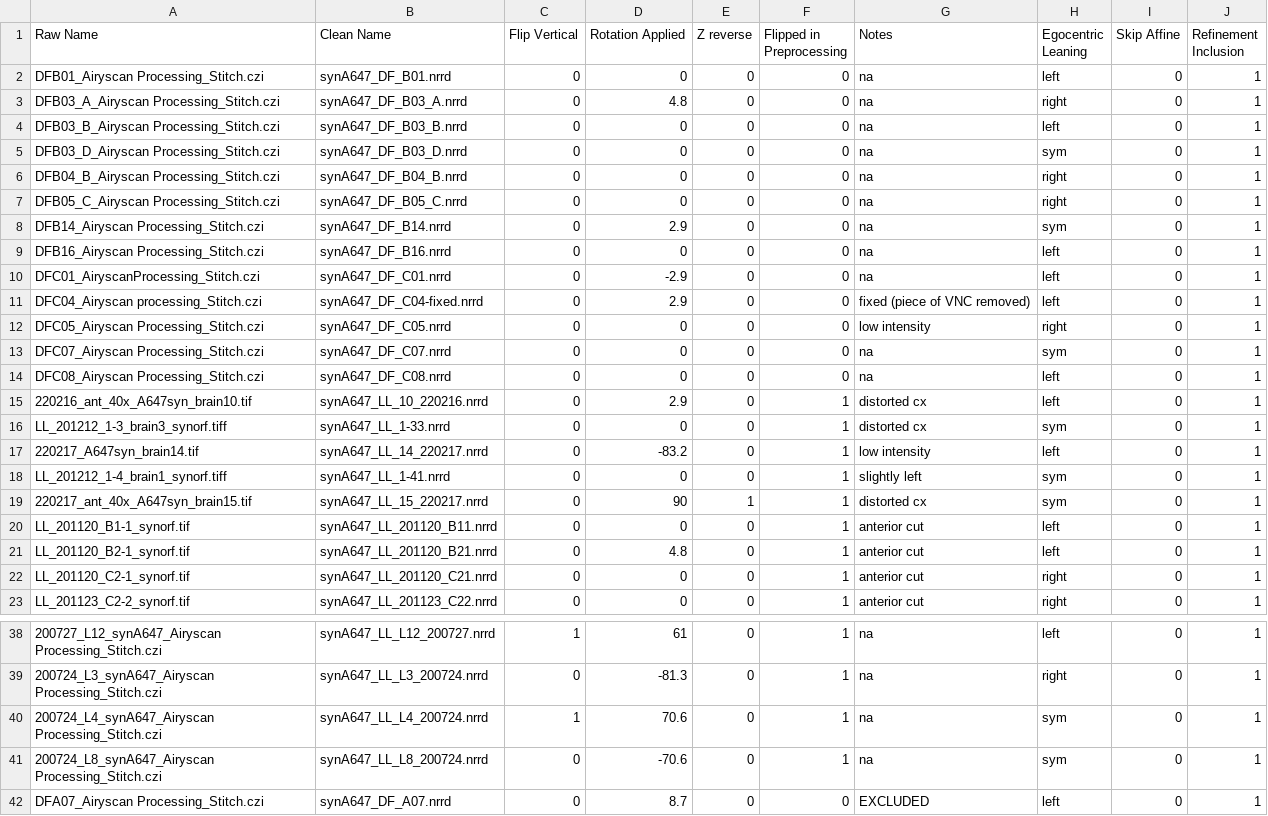
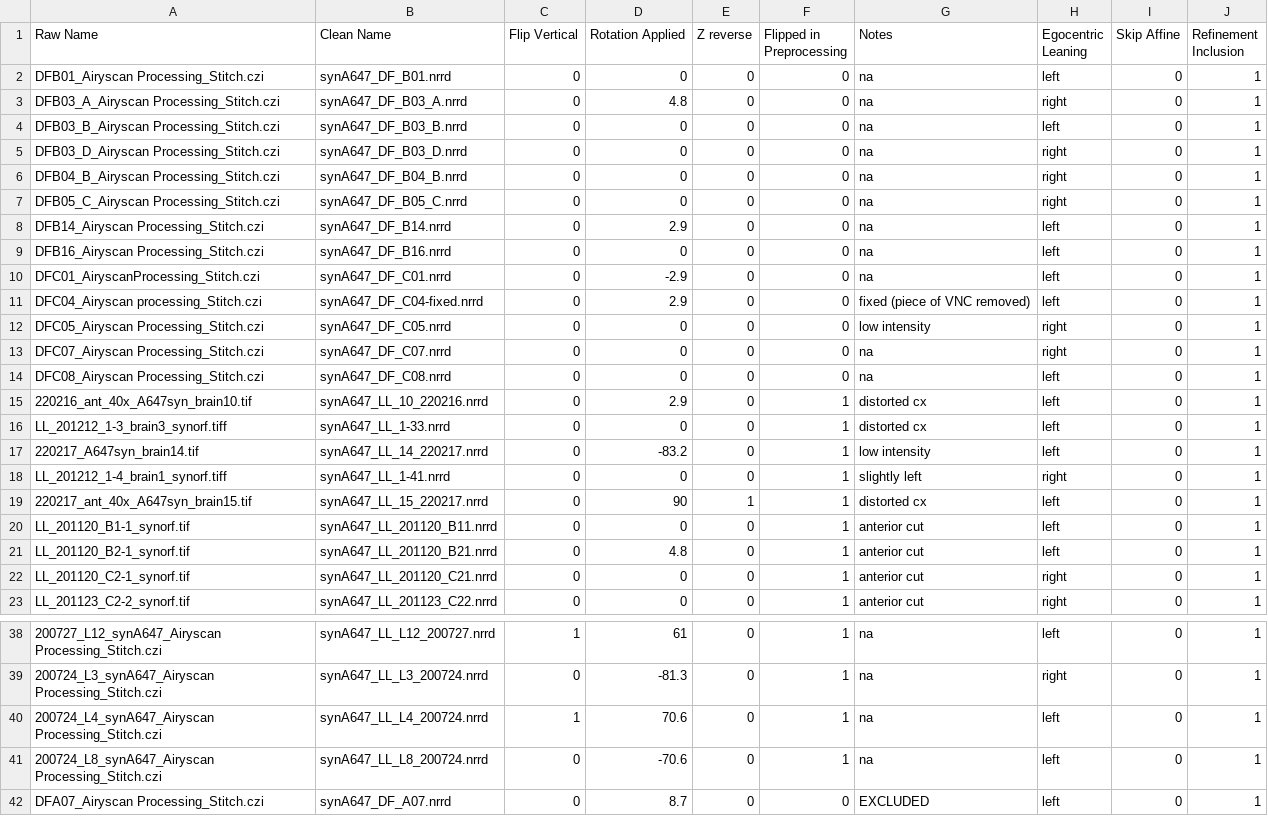
Before and after one commit to neurorishika/ant_template_builder, a CSV file: whole_brain_metadata.csv, drawn as a sheet; only a part is shown, gaps mark what is left out; the diff names each change by its address in the sheet, - before the commit and + after, or states it on an @@ line.

```diff
--- a/whole_brain_metadata.csv
+++ b/whole_brain_metadata.csv
-H5 (Egocentric Leaning): sym
+H5 (Egocentric Leaning): right
-H8 (Egocentric Leaning): sym
+H8 (Egocentric Leaning): left
-H13 (Egocentric Leaning): sym
+H13 (Egocentric Leaning): right
-H16 (Egocentric Leaning): sym
+H16 (Egocentric Leaning): left
-H18 (Egocentric Leaning): sym
+H18 (Egocentric Leaning): right
-H19 (Egocentric Leaning): sym
+H19 (Egocentric Leaning): left
-H40:H41 (Egocentric Leaning): sym
+H40:H41 (Egocentric Leaning): left
```
Also changed, not shown: 19 other files.
